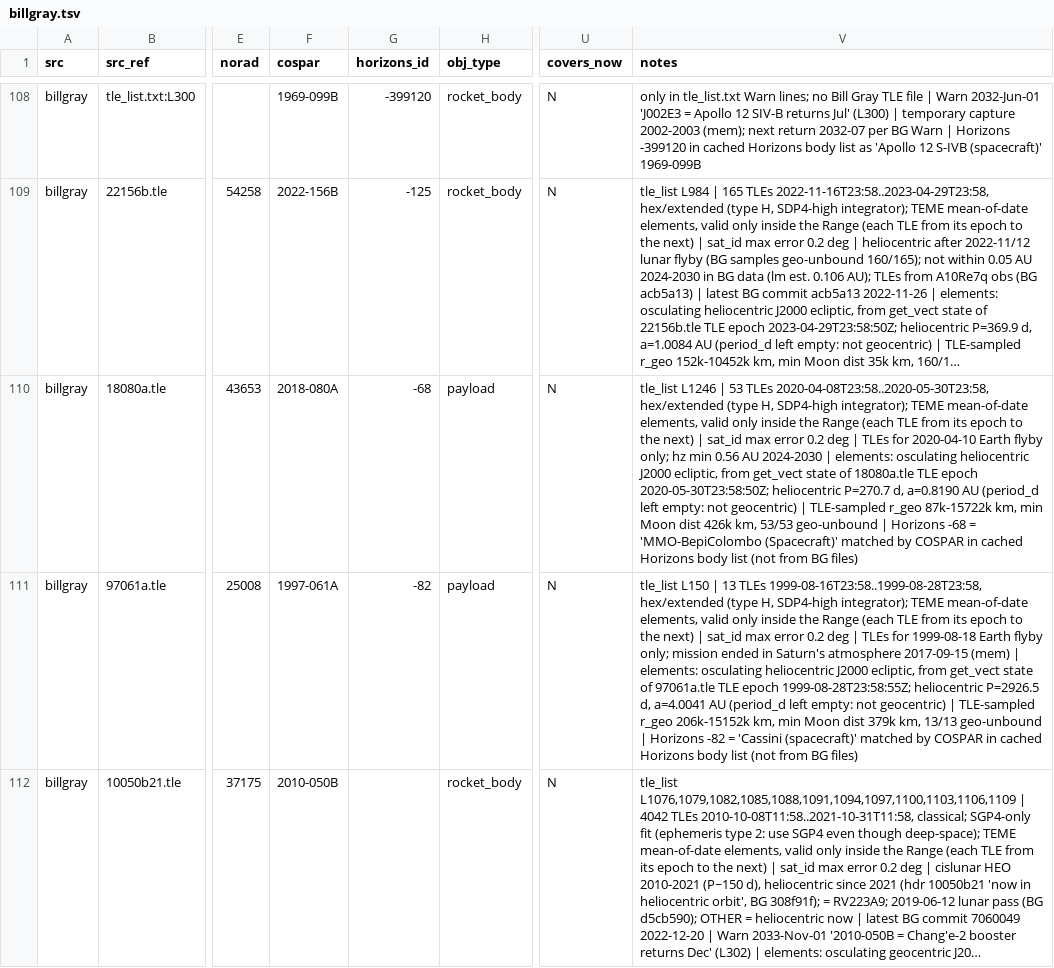
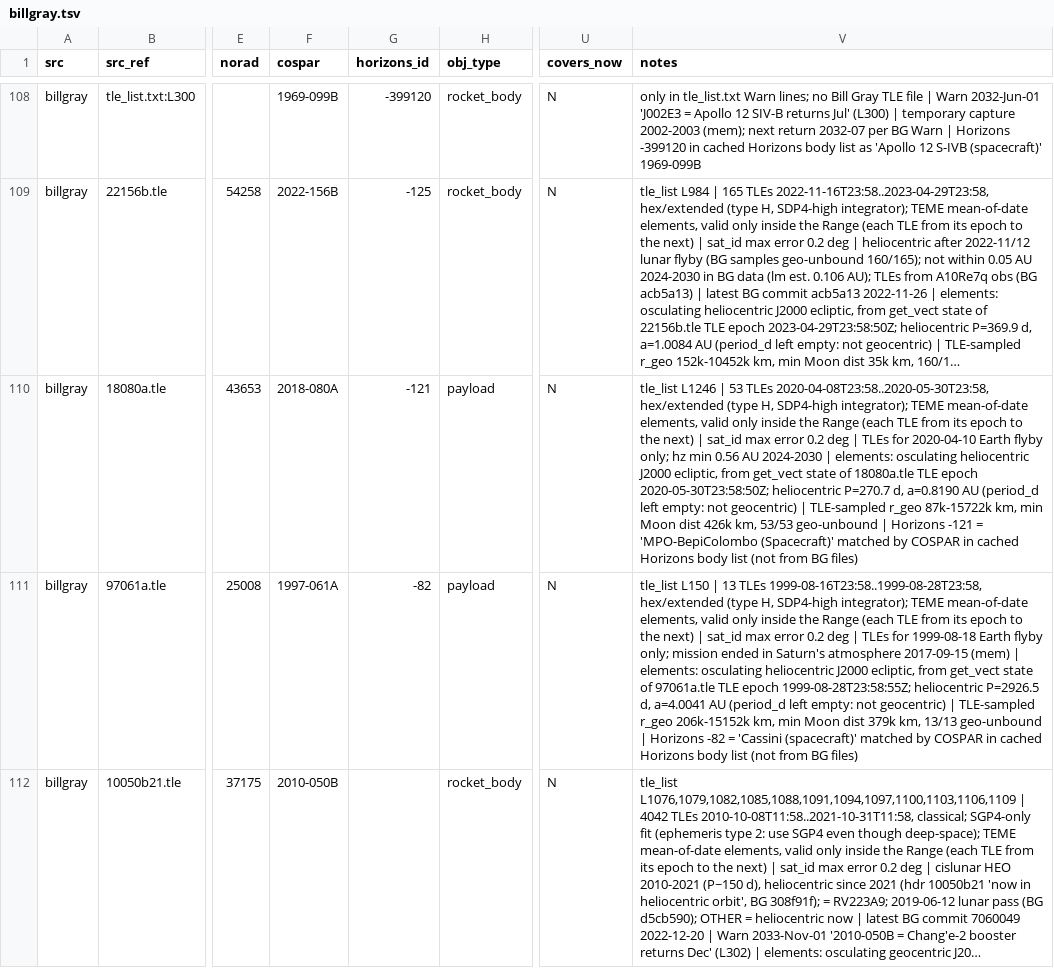
Before and after one commit to exoplanet5/cislunar-eye, a TSV file: catalog/sources/billgray.tsv, drawn as a sheet; only a part is shown, gaps mark what is left out; long unchanged cells end in …; the diff names each change by its address in the sheet, - before the commit and + after, or states it on an @@ line.

```diff
--- a/catalog/sources/billgray.tsv
+++ b/catalog/sources/billgray.tsv
-G110 (horizons_id): -68
+G110 (horizons_id): -121
-V110 (notes): …| Horizons -68 = 'MMO-BepiColombo (Spacecraft)' matched…
+V110 (notes): …| Horizons -121 = 'MPO-BepiColombo (Spacecraft)' matched…
```
Also changed, not shown: catalog/master_list.tsv, catalog/sources/neocpsat.tsv, 2 other files.
